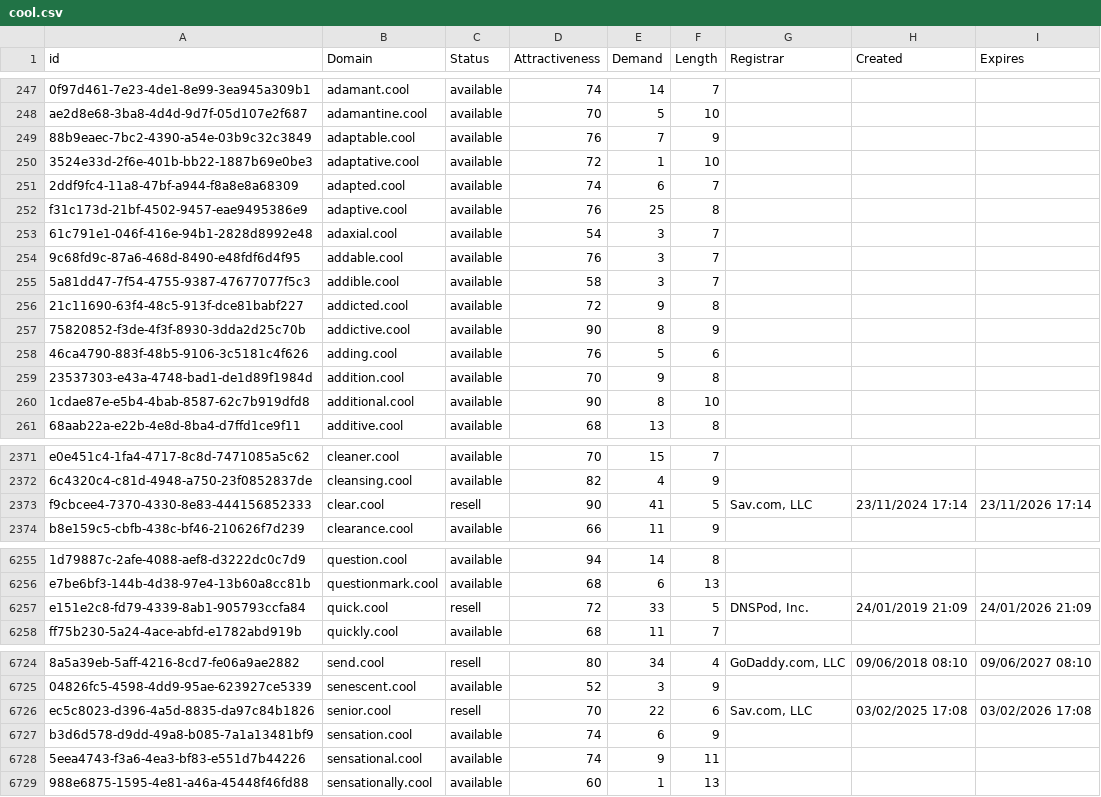
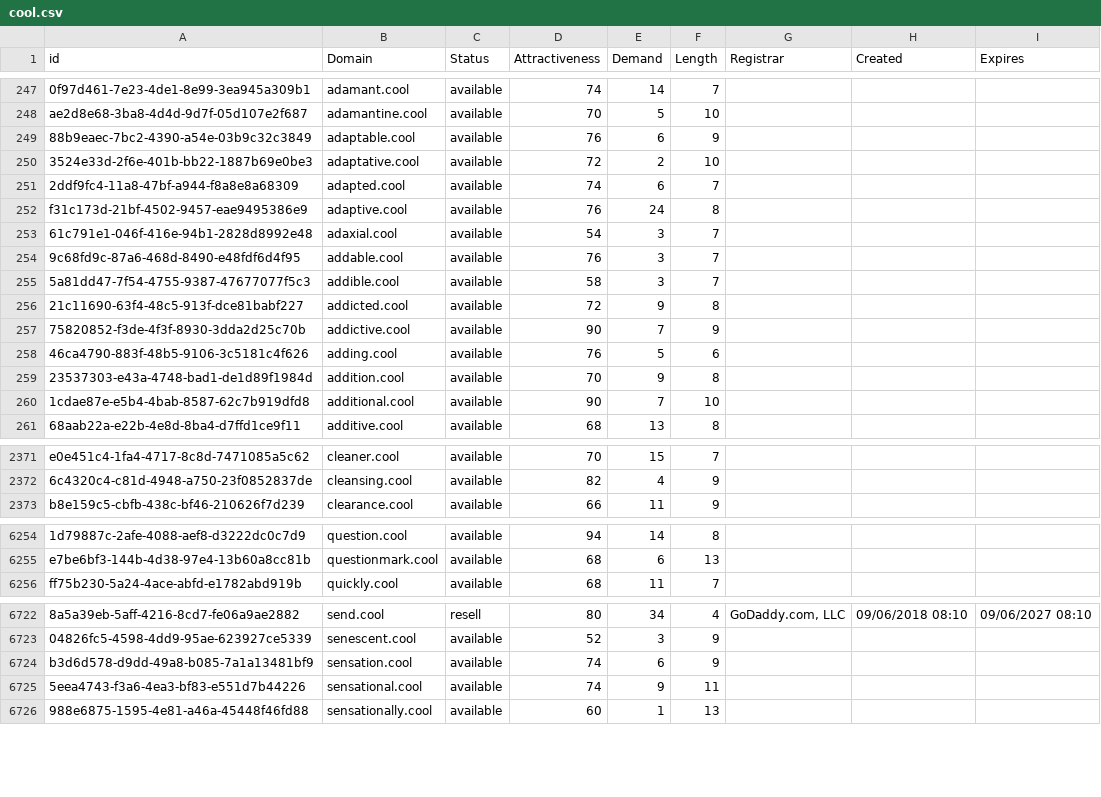
Before and after one commit to UniqueDomains/cool-oneword-domains, a CSV file: cool.csv, drawn as a sheet; only a part is shown, gaps mark what is left out; the diff covers the shown part only; the diff names each change by its address in the sheet, - before the commit and + after, or states it on an @@ line.

Commit message:
Domains update

```diff
--- a/cool.csv
+++ b/cool.csv
-E249 (Demand): 7
+E249 (Demand): 6
-E250 (Demand): 1
+E250 (Demand): 2
-E252 (Demand): 25
+E252 (Demand): 24
-E257 (Demand): 8
+E257 (Demand): 7
-E260 (Demand): 8
+E260 (Demand): 7
-row 2373: f9cbcee4-7370-4330-8e83-444156852333 | clear.cool | resell | 90 | 41 | 5 | Sav.com, LLC | 23/11/2024 17:14 | 23/11/2026 17:14
-row 6257: e151e2c8-fd79-4339-8ab1-905793ccfa84 | quick.cool | resell | 72 | 33 | 5 | DNSPod, Inc. | 24/01/2019 21:09 | 24/01/2026 21:09
-row 6726: ec5c8023-d396-4a5d-8835-da97c84b1826 | senior.cool | resell | 70 | 22 | 6 | Sav.com, LLC | 03/02/2025 17:08 | 03/02/2026 17:08
```
Also changed, not shown: 71 edited cells elsewhere in this file, 2 other files.
